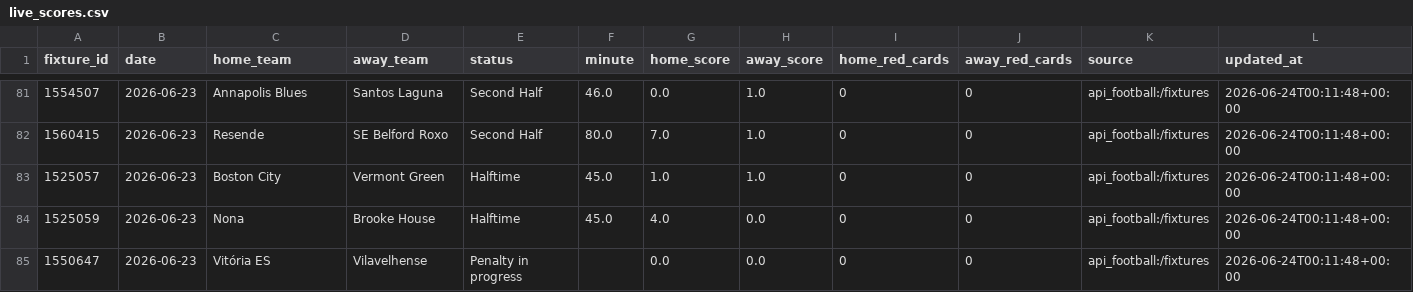
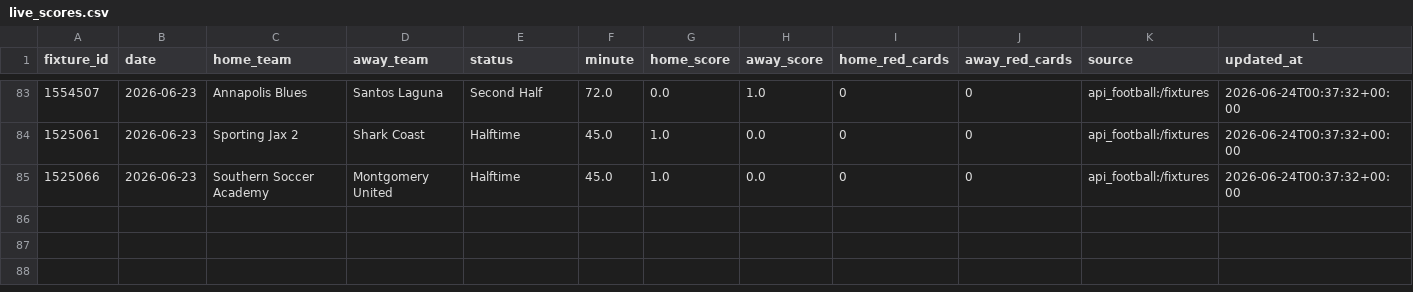
Before and after one commit to kenichist/wc_predictor, a CSV file: data/live/live_scores.csv, drawn as a sheet; only a part is shown, gaps mark what is left out; the diff covers the shown part only.

```diff
--- a/data/live/live_scores.csv
+++ b/data/live/live_scores.csv
@@ -81,5 +83,3 @@ fixture_id,date,home_team,away_team,status,minute,home_score,away_score,home_red
-1554507,2026-06-23,Annapolis Blues,Santos Laguna,Second Half,46.0,0.0,1.0,0,0,api_football:/fixtures,2026-06-24T00:11:48+00:00
-1560415,2026-06-23,Resende,SE Belford Roxo,Second Half,80.0,7.0,1.0,0,0,api_football:/fixtures,2026-06-24T00:11:48+00:00
-1525057,2026-06-23,Boston City,Vermont Green,Halftime,45.0,1.0,1.0,0,0,api_football:/fixtures,2026-06-24T00:11:48+00:00
-1525059,2026-06-23,Nona,Brooke House,Halftime,45.0,4.0,0.0,0,0,api_football:/fixtures,2026-06-24T00:11:48+00:00
-1550647,2026-06-23,Vitória ES,Vilavelhense,Penalty in progress,,0.0,0.0,0,0,api_football:/fixtures,2026-06-24T00:11:48+00:00
+1554507,2026-06-23,Annapolis Blues,Santos Laguna,Second Half,72.0,0.0,1.0,0,0,api_football:/fixtures,2026-06-24T00:37:32+00:00
+1525061,2026-06-23,Sporting Jax 2,Shark Coast,Halftime,45.0,1.0,0.0,0,0,api_football:/fixtures,2026-06-24T00:37:32+00:00
+1525066,2026-06-23,Southern Soccer Academy,Montgomery United,Halftime,45.0,1.0,0.0,0,0,api_football:/fixtures,2026-06-24T00:37:32+00:00
```
Also changed, not shown: 3 added rows, 1 removed row and 97 edited cells elsewhere in this file, data/live/live_fixtures.csv, data/live/live_injuries.csv, 50 other files.
